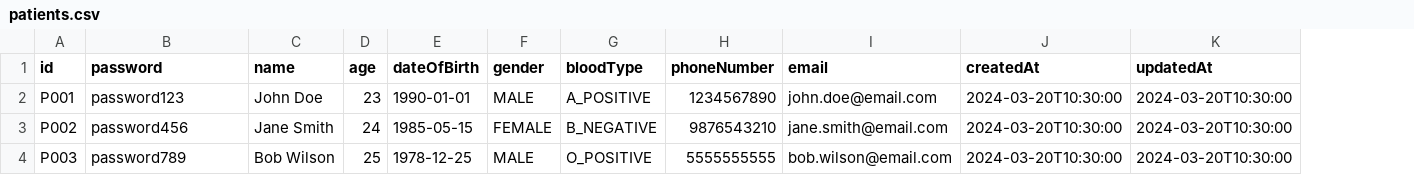
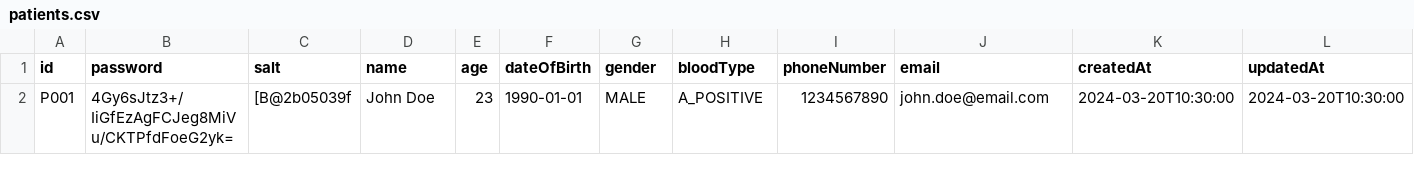
Before and after one commit to RussellArvin/Hospital-Management-System, a CSV file: data/patients.csv, drawn as a sheet; removed rows and columns are numbered as before the commit, all else as after; the diff names each change by its address in the sheet, - before the commit and + after, or states it on an @@ line.

```diff
--- a/data/patients.csv
+++ b/data/patients.csv
+column C (salt), row 2: [B@2b05039f
-B2 (password): password123
+B2 (password): 4Gy6sJtz3+/IiGfEzAgFCJeg8MiVu/CKTPfdFoeG2yk=
-row 3: P002 | password456 | Jane Smith | 24 | 1985-05-15 | FEMALE | B_NEGATIVE | 9876543210 | jane.smith@email.com | 2024-03-20T10:30:00 | 2024-03-20T10:30:00
-row 4: P003 | password789 | Bob Wilson | 25 | 1978-12-25 | MALE | O_POSITIVE | 5555555555 | bob.wilson@email.com | 2024-03-20T10:30:00 | 2024-03-20T10:30:00
```
Also changed, not shown: 19 other files.
